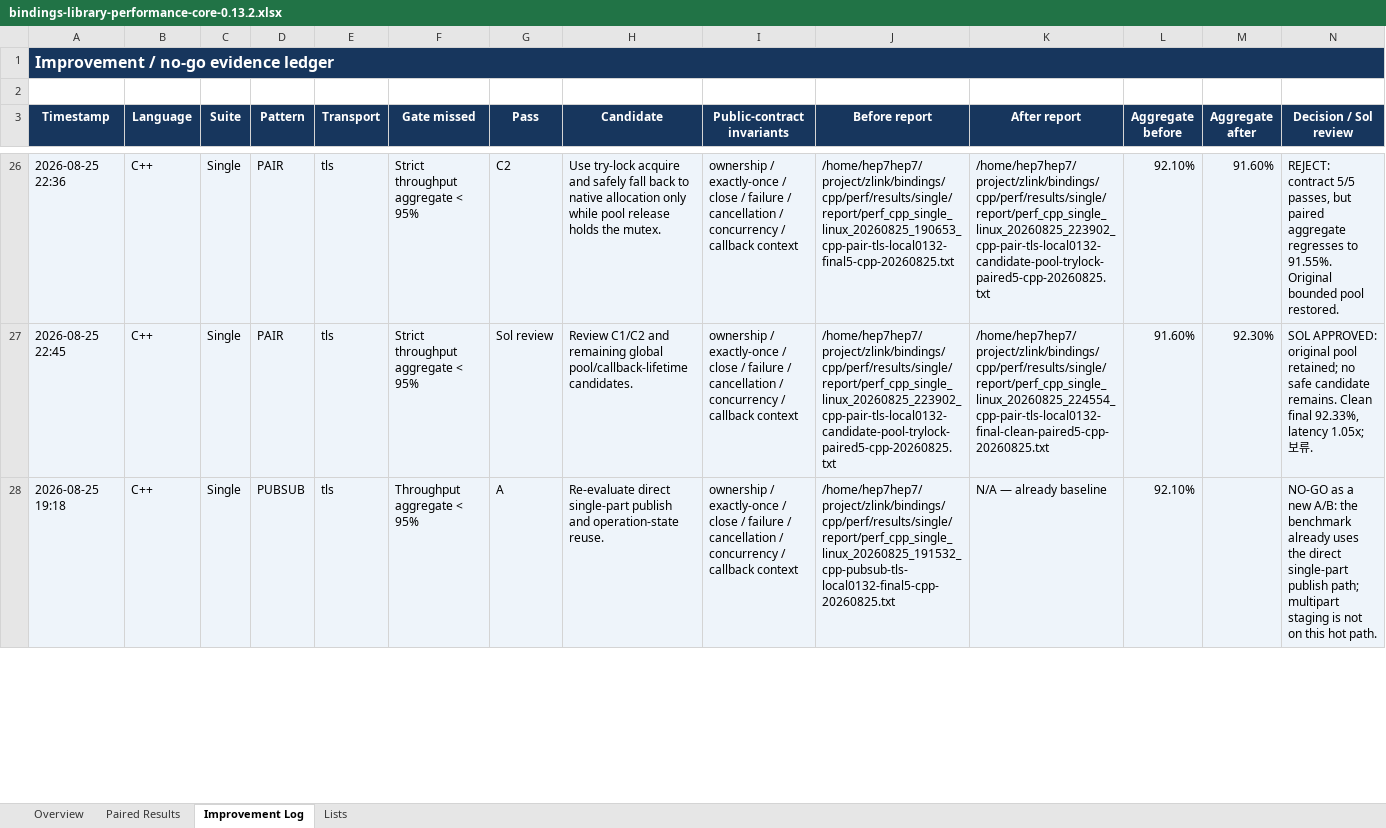
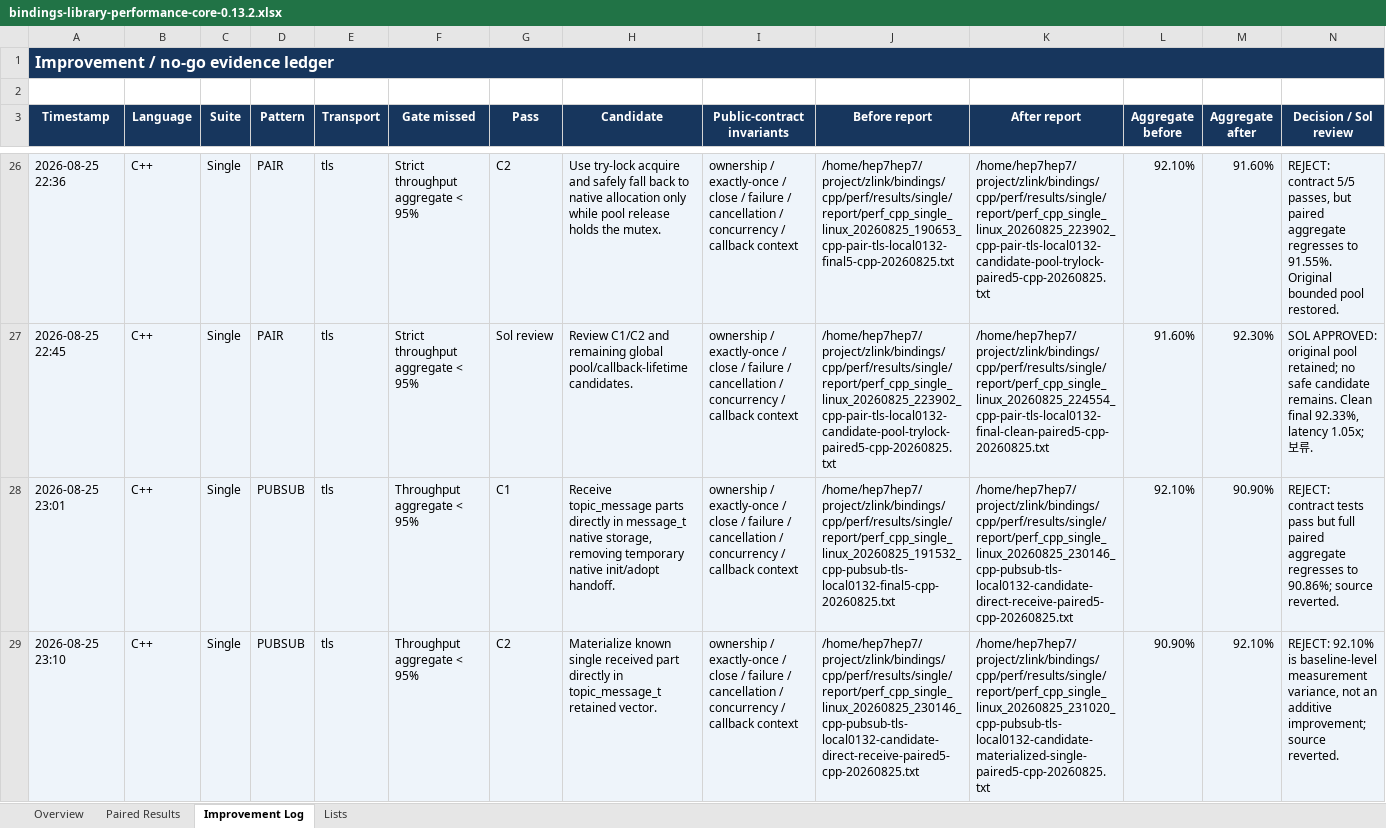
Before and after one commit to zlink-systems/zlink, an Excel workbook: doc/perf/perf/bindings-0.13.2/bindings-library-performance-core-0.13.2.xlsx, sheet Improvement Log, drawn as a sheet; only a part is shown, gaps mark what is left out; values as stored, in another font and other column widths than the file's, no borders; the diff covers the shown part only; the diff names each change by its address in the sheet, - before the commit and + after, or states it on an @@ line.

Commit message:
docs(perf): record tls pubsub reviewer hold

```diff
--- a/doc/perf/perf/bindings-0.13.2/bindings-library-performance-core-0.13.2.xlsx (sheet Improvement Log)
+++ b/doc/perf/perf/bindings-0.13.2/bindings-library-performance-core-0.13.2.xlsx (sheet Improvement Log)
-A28 (Timestamp): 2026-08-25 19:18
+A28 (Timestamp): 2026-08-25 23:01
-G28 (Pass): A
+G28 (Pass): C1
-H28 (Candidate): Re-evaluate direct single-part publish and operation-state reuse.
+H28 (Candidate): Receive topic_message parts directly in message_t native storage, removing temporary native init/adopt handoff.
-K28 (After report): N/A — already baseline
+K28 (After report): /home/hep7hep7/project/zlink/bindings/cpp/perf/results/single/report/perf_cpp_single_linux_20260825_230146_cpp-pubsub-tls-local0132-candidate-direct-receive-paired5-cpp-20260825.txt
-M28 (Aggregate after): (empty)
+M28 (Aggregate after): 90.90%
-N28 (Decision / Sol review): NO-GO as a new A/B: the benchmark already uses the direct single-part publish path; multipart staging is not on this hot path.
+N28 (Decision / Sol review): REJECT: contract tests pass but full paired aggregate regresses to 90.86%; source reverted.
+row 29: 2026-08-25 23:10 | C++ | Single | PUBSUB | tls | Throughput aggregate < 95% | C2 | Materialize known single received part directly in topic_message_t retained vector. | ownership / exactly-once / close / failure / cancellation / concurrency / callback context | /home/hep7hep7/project/zlink/bindings/cpp/perf/results/single/report/perf_cpp_single_linux_20260825_230146_cpp-pubsub-tls-local0132-candidate-direct-receive-paired5-cpp-20260825.txt | /home/hep7hep7/project/zlink/bindings/cpp/perf/results/single/report/perf_cpp_single_linux_20260825_231020_cpp-pubsub-tls-local0132-candidate-materialized-single-paired5-cpp-20260825.txt | 90.90% | 92.10% | REJECT: 92.10% is baseline-level measurement variance, not an additive improvement; source reverted.
```
Also changed, not shown: 1 added row and 7 edited cells elsewhere in this sheet, sheet Paired Results, sheet Overview, 2 other files.
